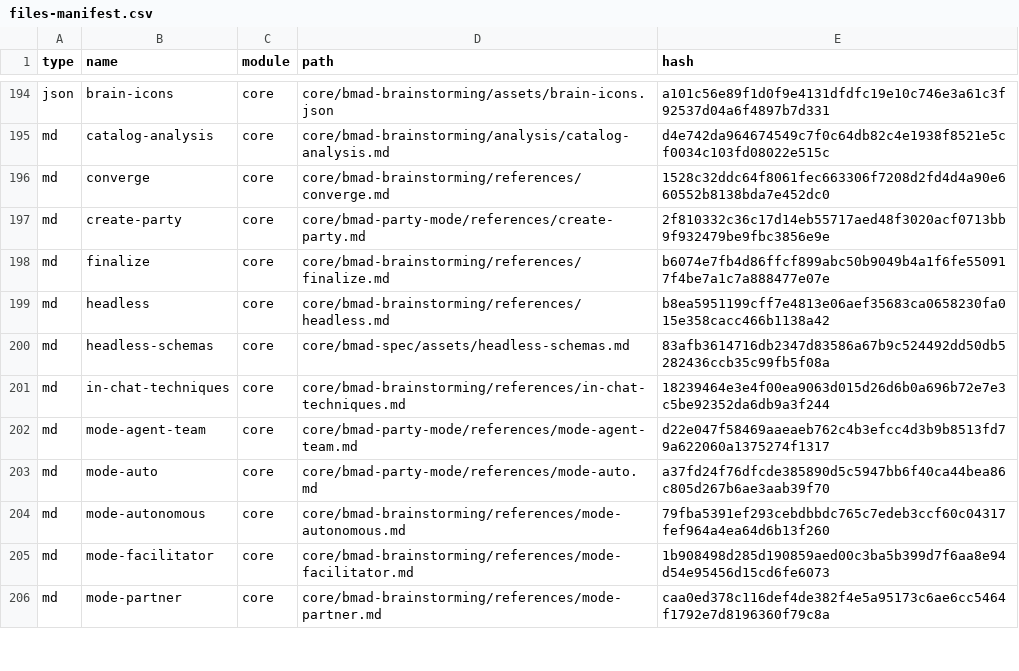
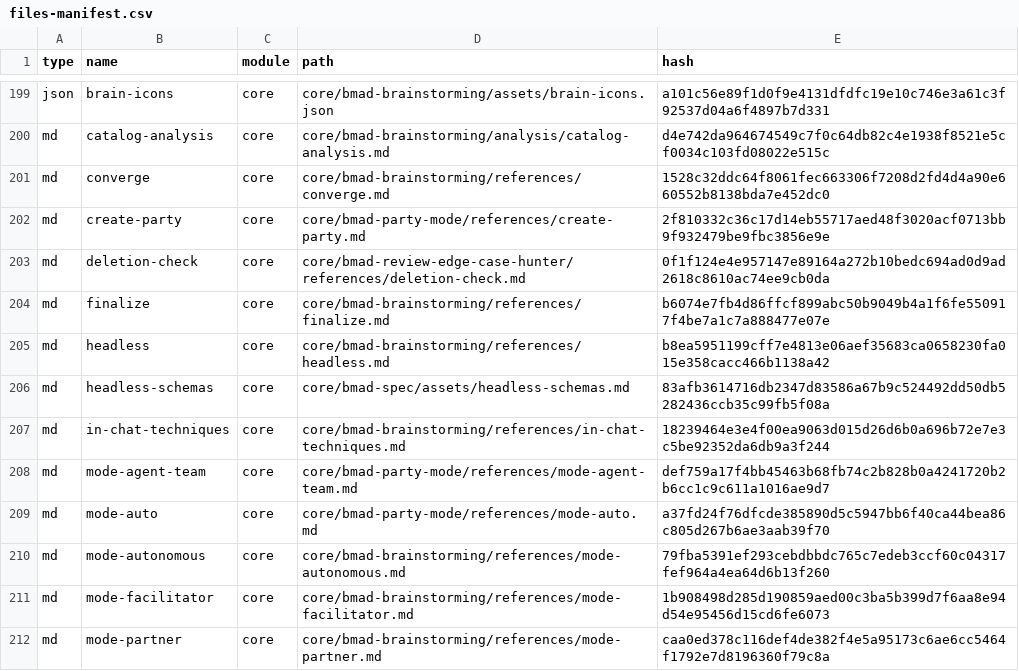
Before and after one commit to MattHurst33/replit-calander, a CSV file: _bmad/_config/files-manifest.csv, drawn as a sheet; only a part is shown, gaps mark what is left out; the diff covers the shown part only.

```diff
--- a/_bmad/_config/files-manifest.csv
+++ b/_bmad/_config/files-manifest.csv
@@ -197,2 +202,3 @@ type,name,module,path,hash
 "md","create-party","core","core/bmad-party-mode/references/create-party.md","2f810332c36c17d14eb55717aed48f3020acf0713bb9f932479be9fbc3856e9e"
+"md","deletion-check","core","core/bmad-review-edge-case-hunter/references/deletion-check.md","0f1f124e4e957147e89164a272b10bedc694ad0d9ad2618c8610ac74ee9cb0da"
 "md","finalize","core","core/bmad-brainstorming/references/finalize.md","b6074e7fb4d86ffcf899abc50b9049b4a1f6fe550917f4be7a1c7a888477e07e"
@@ -201,3 +207,3 @@ type,name,module,path,hash
 "md","in-chat-techniques","core","core/bmad-brainstorming/references/in-chat-techniques.md","18239464e3e4f00ea9063d015d26d6b0a696b72e7e3c5be92352da6db9a3f244"
-"md","mode-agent-team","core","core/bmad-party-mode/references/mode-agent-team.md","d22e047f58469aaeaeb762c4b3efcc4d3b9b8513fd79a622060a1375274f1317"
+"md","mode-agent-team","core","core/bmad-party-mode/references/mode-agent-team.md","def759a17f4bb45463b68fb74c2b828b0a4241720b2b6cc1c9c611a1016ae9d7"
 "md","mode-auto","core","core/bmad-party-mode/references/mode-auto.md","a37fd24f76dfcde385890d5c5947bb6f40ca44bea86c805d267b6ae3aab39f70"
```
Also changed, not shown: 8 added rows, 4 removed rows and 25 edited cells elsewhere in this file, .claude/skills/bmad-advanced-elicitation/methods.csv, _bmad/_config/bmad-help.csv, 38 other files.
